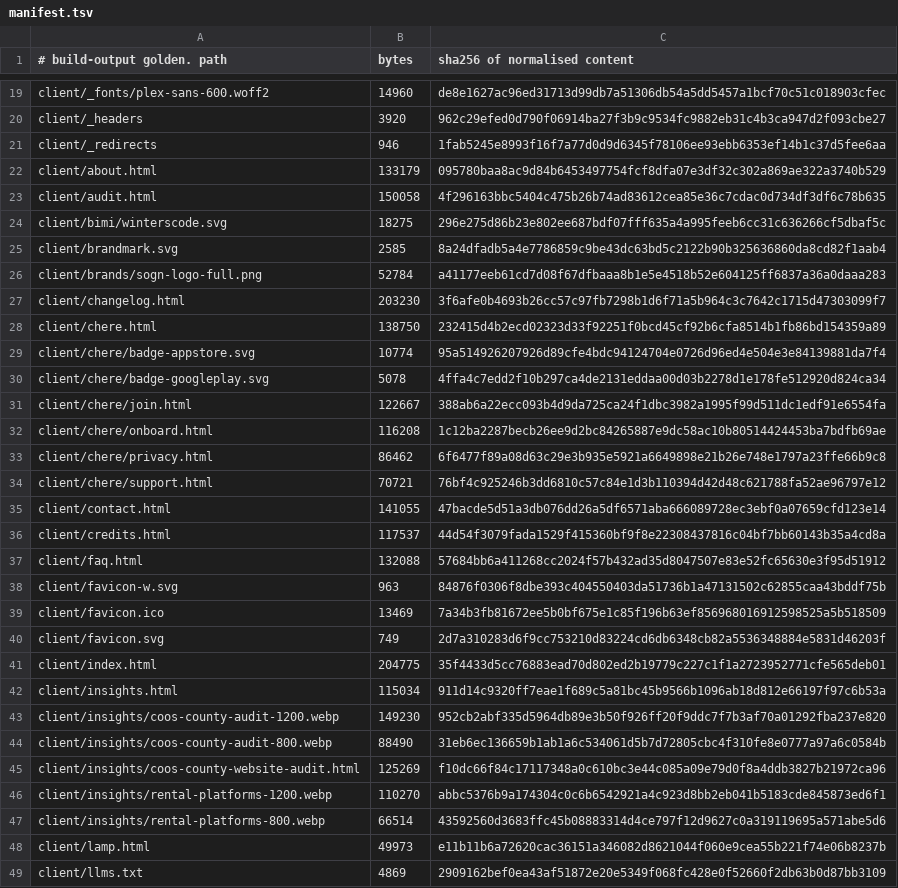
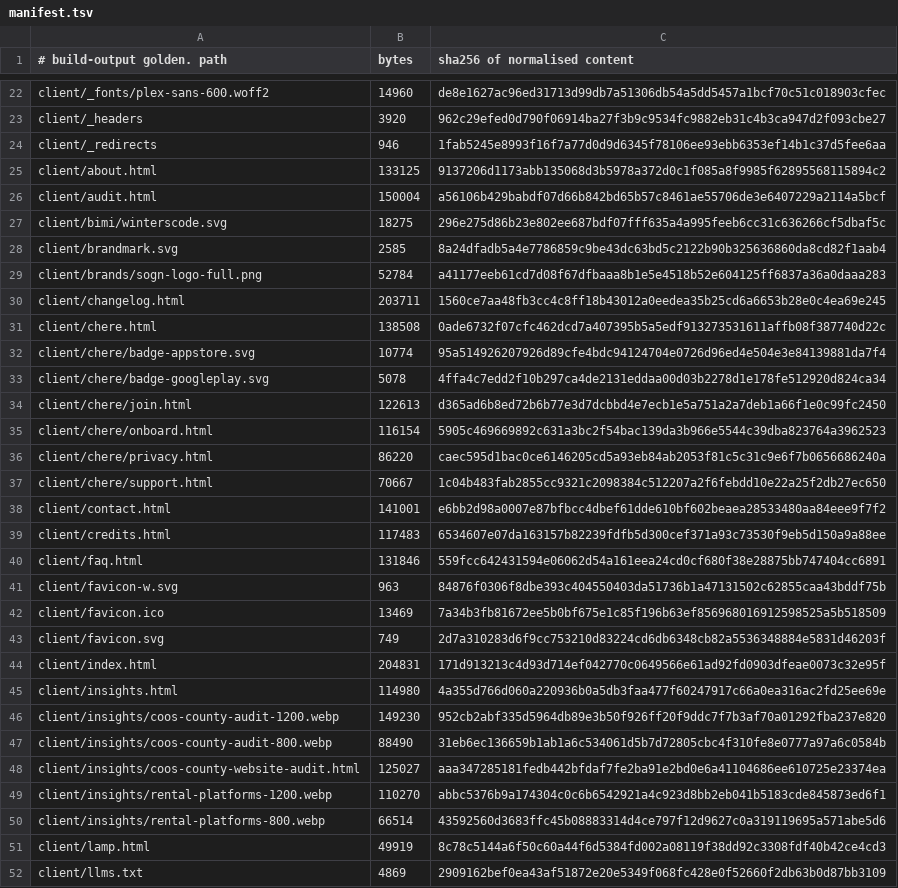
Before and after one commit to Preston2012/winterscode, a TSV file: .goldens/manifest.tsv, drawn as a sheet; only a part is shown, gaps mark what is left out; the diff covers the shown part only.

```diff
--- a/.goldens/manifest.tsv
+++ b/.goldens/manifest.tsv
@@ -21,4 +24,4 @@ client/_headers	3920	962c29efed0d790f06914ba27f3b9c9534fc9882eb31c4b3ca947d2f093
 client/_redirects	946	1fab5245e8993f16f7a77d0d9d6345f78106ee93ebb6353ef14b1c37d5fee6aa
-client/about.html	133179	095780baa8ac9d84b6453497754fcf8dfa07e3df32c302a869ae322a3740b529
-client/audit.html	150058	4f296163bbc5404c475b26b74ad83612cea85e36c7cdac0d734df3df6c78b635
+client/about.html	133125	9137206d1173abb135068d3b5978a372d0c1f085a8f9985f62895568115894c2
+client/audit.html	150004	a56106b429babdf07d66b842bd65b57c8461ae55706de3e6407229a2114a5bcf
 client/bimi/winterscode.svg	18275	296e275d86b23e802ee687bdf07fff635a4a995feeb6cc31c636266cf5dbaf5c
@@ -26,13 +29,13 @@ client/brandmark.svg	2585	8a24dfadb5a4e7786859c9be43dc63bd5c2122b90b325636860da8
 client/brands/sogn-logo-full.png	52784	a41177eeb61cd7d08f67dfbaaa8b1e5e4518b52e604125ff6837a36a0daaa283
-client/changelog.html	203230	3f6afe0b4693b26cc57c97fb7298b1d6f71a5b964c3c7642c1715d47303099f7
-client/chere.html	138750	232415d4b2ecd02323d33f92251f0bcd45cf92b6cfa8514b1fb86bd154359a89
+client/changelog.html	203711	1560ce7aa48fb3cc4c8ff18b43012a0eedea35b25cd6a6653b28e0c4ea69e245
+client/chere.html	138508	0ade6732f07cfc462dcd7a407395b5a5edf913273531611affb08f387740d22c
 client/chere/badge-appstore.svg	10774	95a514926207926d89cfe4bdc94124704e0726d96ed4e504e3e84139881da7f4
 client/chere/badge-googleplay.svg	5078	4ffa4c7edd2f10b297ca4de2131eddaa00d03b2278d1e178fe512920d824ca34
-client/chere/join.html	122667	388ab6a22ecc093b4d9da725ca24f1dbc3982a1995f99d511dc1edf91e6554fa
-client/chere/onboard.html	116208	1c12ba2287becb26ee9d2bc84265887e9dc58ac10b80514424453ba7bdfb69ae
-client/chere/privacy.html	86462	6f6477f89a08d63c29e3b935e5921a6649898e21b26e748e1797a23ffe66b9c8
-client/chere/support.html	70721	76bf4c925246b3dd6810c57c84e1d3b110394d42d48c621788fa52ae96797e12
-client/contact.html	141055	47bacde5d51a3db076dd26a5df6571aba666089728ec3ebf0a07659cfd123e14
-client/credits.html	117537	44d54f3079fada1529f415360bf9f8e22308437816c04bf7bb60143b35a4cd8a
-client/faq.html	132088	57684bb6a411268cc2024f57b432ad35d8047507e83e52fc65630e3f95d51912
+client/chere/join.html	122613	d365ad6b8ed72b6b77e3d7dcbbd4e7ecb1e5a751a2a7deb1a66f1e0c99fc2450
+client/chere/onboard.html	116154	5905c469669892c631a3bc2f54bac139da3b966e5544c39dba823764a3962523
+client/chere/privacy.html	86220	caec595d1bac0ce6146205cd5a93eb84ab2053f81c5c31c9e6f7b0656686240a
+client/chere/support.html	70667	1c04b483fab2855cc9321c2098384c512207a2f6febdd10e22a25f2db27ec650
+client/contact.html	141001	e6bb2d98a0007e87bfbcc4dbef61dde610bf602beaea28533480aa84eee9f7f2
+client/credits.html	117483	6534607e07da163157b82239fdfb5d300cef371a93c73530f9eb5d150a9a88ee
+client/faq.html	131846	559fcc642431594e06062d54a161eea24cd0cf680f38e28875bb747404cc6891
 client/favicon-w.svg	963	84876f0306f8dbe393c404550403da51736b1a47131502c62855caa43bddf75b
@@ -40,10 +43,10 @@ client/favicon.ico	13469	7a34b3fb81672ee5b0bf675e1c85f196b63ef856968016912598525
 client/favicon.svg	749	2d7a310283d6f9cc753210d83224cd6db6348cb82a5536348884e5831d46203f
-client/index.html	204775	35f4433d5cc76883ead70d802ed2b19779c227c1f1a2723952771cfe565deb01
-client/insights.html	115034	911d14c9320ff7eae1f689c5a81bc45b9566b1096ab18d812e66197f97c6b53a
+client/index.html	204831	171d913213c4d93d714ef042770c0649566e61ad92fd0903dfeae0073c32e95f
+client/insights.html	114980	4a355d766d060a220936b0a5db3faa477f60247917c66a0ea316ac2fd25ee69e
 client/insights/coos-county-audit-1200.webp	149230	952cb2abf335d5964db89e3b50f926ff20f9ddc7f7b3af70a01292fba237e820
 client/insights/coos-county-audit-800.webp	88490	31eb6ec136659b1ab1a6c534061d5b7d72805cbc4f310fe8e0777a97a6c0584b
-client/insights/coos-county-website-audit.html	125269	f10dc66f84c17117348a0c610bc3e44c085a09e79d0f8a4ddb3827b21972ca96
+client/insights/coos-county-website-audit.html	125027	aaa347285181fedb442bfdaf7fe2ba91e2bd0e6a41104686ee610725e23374ea
 client/insights/rental-platforms-1200.webp	110270	abbc5376b9a174304c0c6b6542921a4c923d8bb2eb041b5183cde845873ed6f1
 client/insights/rental-platforms-800.webp	66514	43592560d3683ffc45b08883314d4ce797f12d9627c0a319119695a571abe5d6
-client/lamp.html	49973	e11b11b6a72620cac36151a346082d8621044f060e9cea55b221f74e06b8237b
+client/lamp.html	49919	8c78c5144a6f50c60a44f6d5384fd002a08119f38dd92c3308fdf40b42ce4cd3
 client/llms.txt	4869	2909162bef0ea43af51872e20e5349f068fc428e0f52660f2db63b0d87bb3109
```
Also changed, not shown: 3 added rows and 70 edited cells elsewhere in this file.
